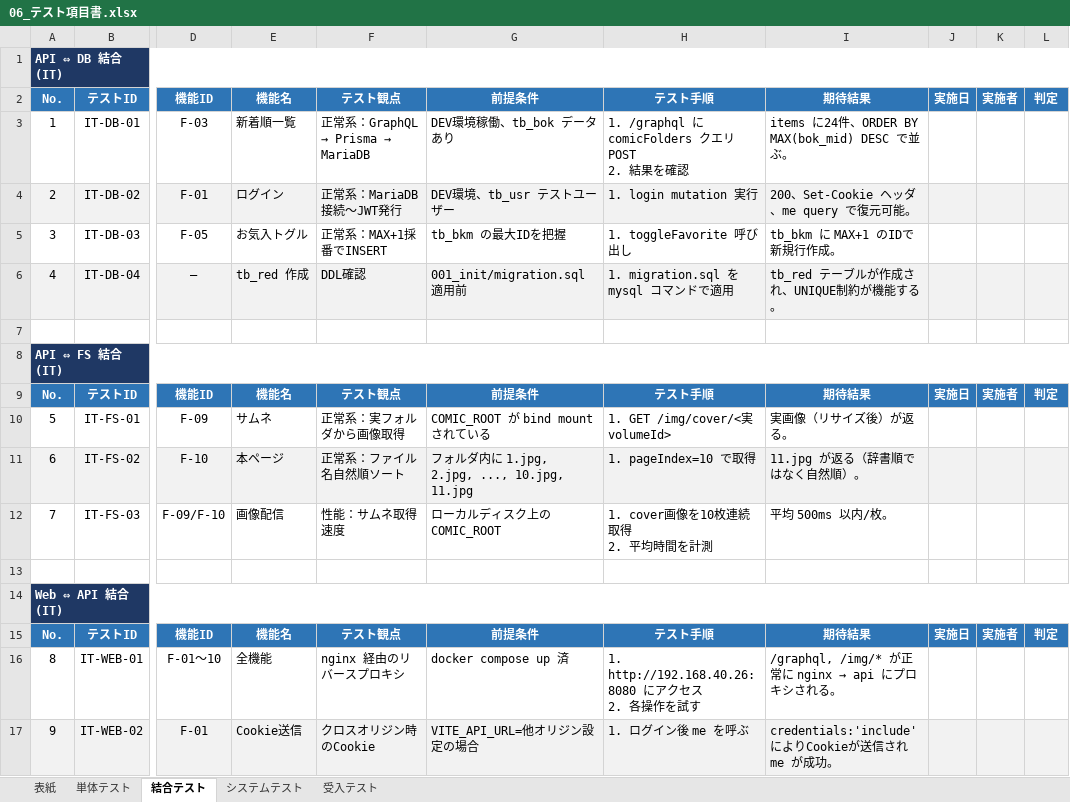
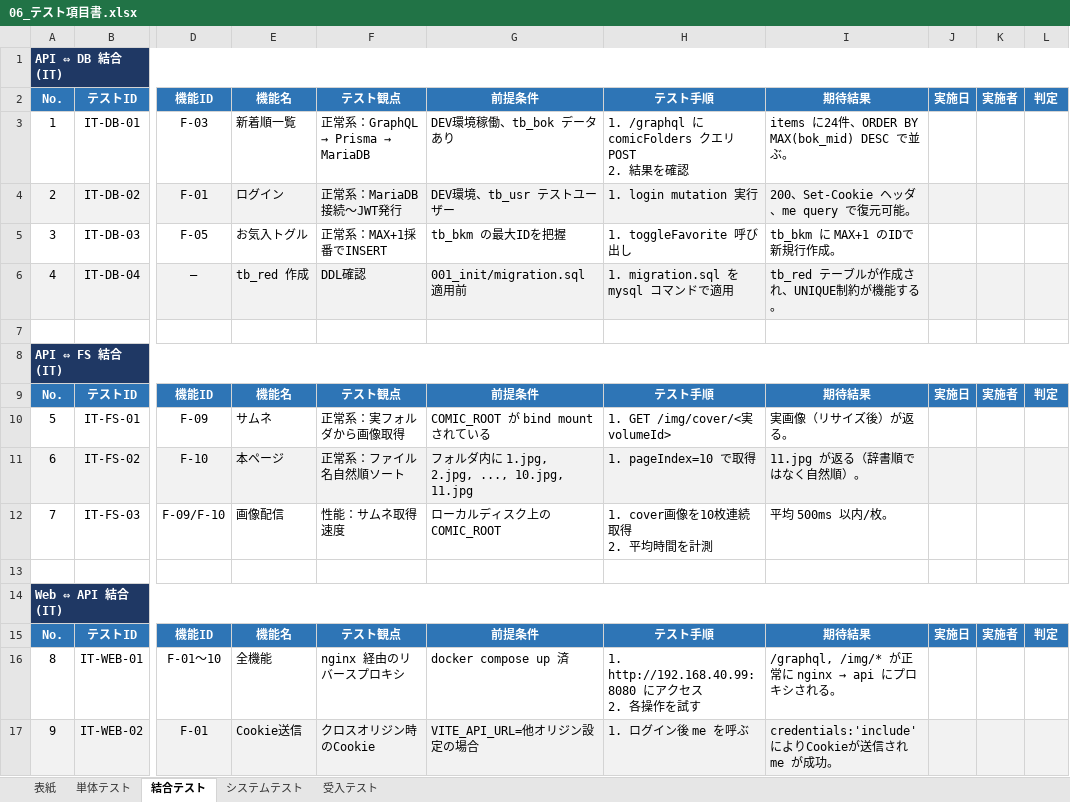
Before and after one commit to takedashuma/bcomic, an Excel workbook: docs/06_テスト項目書.xlsx, sheet 結合テスト, drawn as a sheet; only a part is shown, gaps mark what is left out; values as stored, in another font and other column widths than the file's, no borders; ↵ is a line break in a cell; the diff names each change by its address in the sheet, - before the commit and + after, or states it on an @@ line.

```diff
--- a/docs/06_テスト項目書.xlsx (sheet 結合テスト)
+++ b/docs/06_テスト項目書.xlsx (sheet 結合テスト)
-H16: 1. http://192.168.40.26:8080 にアクセス ↵ 2. 各操作を試す
+H16: 1. http://192.168.40.99:8080 にアクセス ↵ 2. 各操作を試す
```
Also changed, not shown: sheet システムテスト, sheet 表紙, docs/07_API一覧.xlsx, 4 other files.
